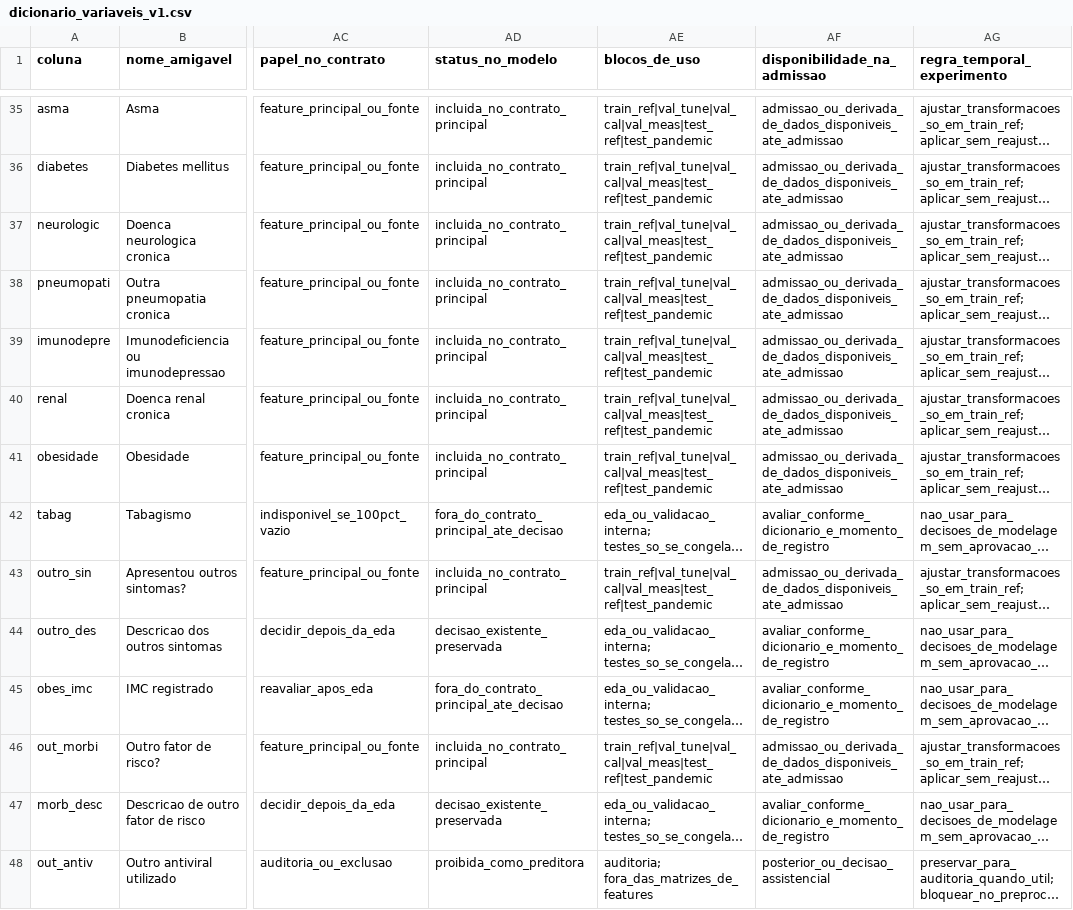
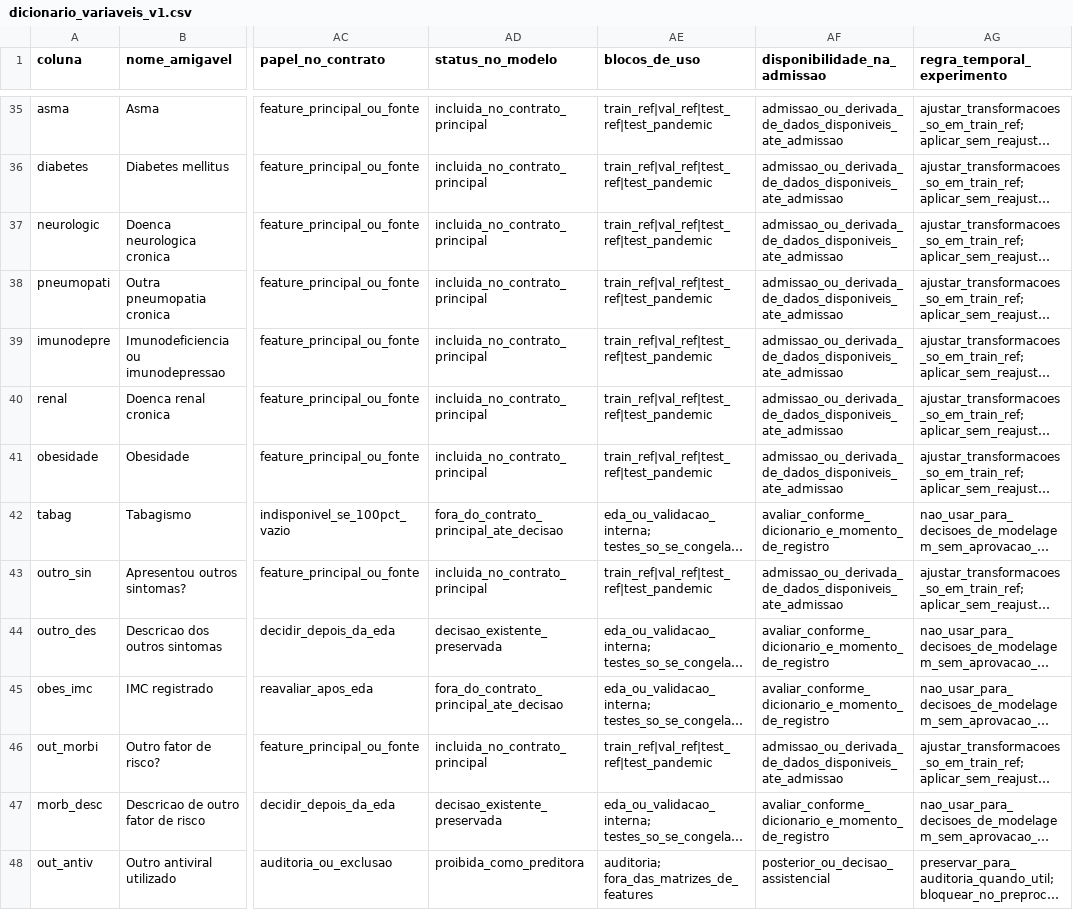
Before and after one commit to Ivan-S-Oliveira/Projeto_Integrador, a CSV file: configs/dicionario_variaveis_v1.csv, drawn as a sheet; only a part is shown, gaps mark what is left out; long unchanged cells end in …; the diff covers the shown part only; the diff names each change by its address in the sheet, - before the commit and + after, or states it on an @@ line.

```diff
--- a/configs/dicionario_variaveis_v1.csv
+++ b/configs/dicionario_variaveis_v1.csv
-AE35:AE41 (blocos_de_uso): train_ref|val_tune|val_cal|val_meas|test_ref|test_pandemic
+AE35:AE41 (blocos_de_uso): train_ref|val_ref|test_ref|test_pandemic
-AE43 (blocos_de_uso): train_ref|val_tune|val_cal|val_meas|test_ref|test_pandemic
+AE43 (blocos_de_uso): train_ref|val_ref|test_ref|test_pandemic
-AE46 (blocos_de_uso): train_ref|val_tune|val_cal|val_meas|test_ref|test_pandemic
+AE46 (blocos_de_uso): train_ref|val_ref|test_ref|test_pandemic
```
Also changed, not shown: 34 edited cells elsewhere in this file, 2 other files.
